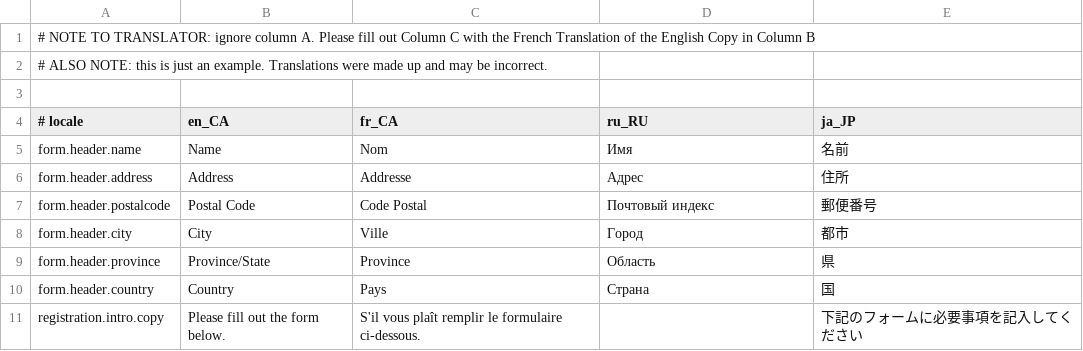
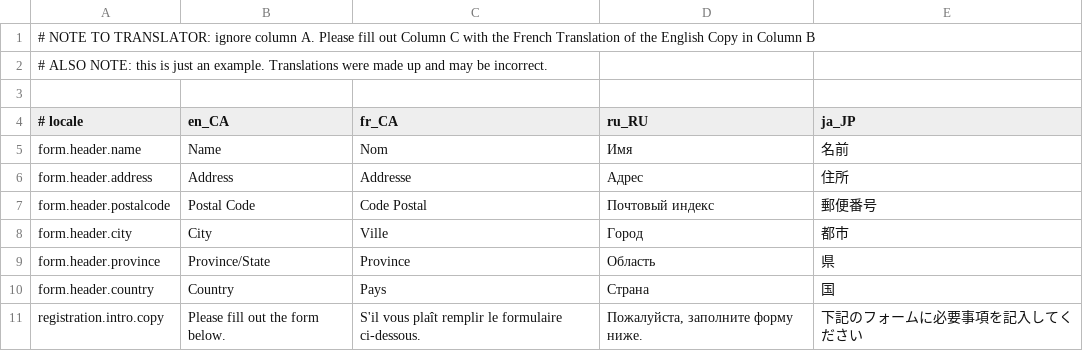
Before and after one commit to zoltan-dulac/i18n-tools, a CSV file: examples/example-spreadsheet.csv, drawn as a sheet.

Commit message:
Change spreadsheet back.

```diff
--- a/examples/example-spreadsheet.csv
+++ b/examples/example-spreadsheet.csv
@@ -10,2 +10,2 @@ form.header.province	Province/State	Province	Область	県
 form.header.country	Country	Pays	Страна	国
-registration.intro.copy	Please fill out the form below.	S'il vous plaît remplir le formulaire ci-dessous.		下記のフォームに必要事項を記入してください
+registration.intro.copy	Please fill out the form below.	S'il vous plaît remplir le formulaire ci-dessous.	Пожалуйста, заполните форму ниже.	下記のフォームに必要事項を記入してください
```
Also changed, not shown: 2 other files.
